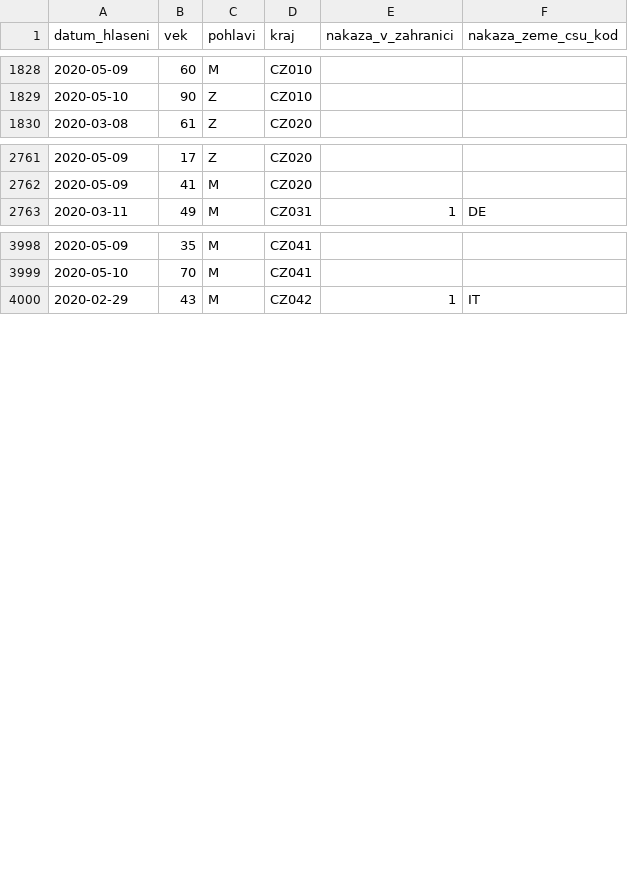
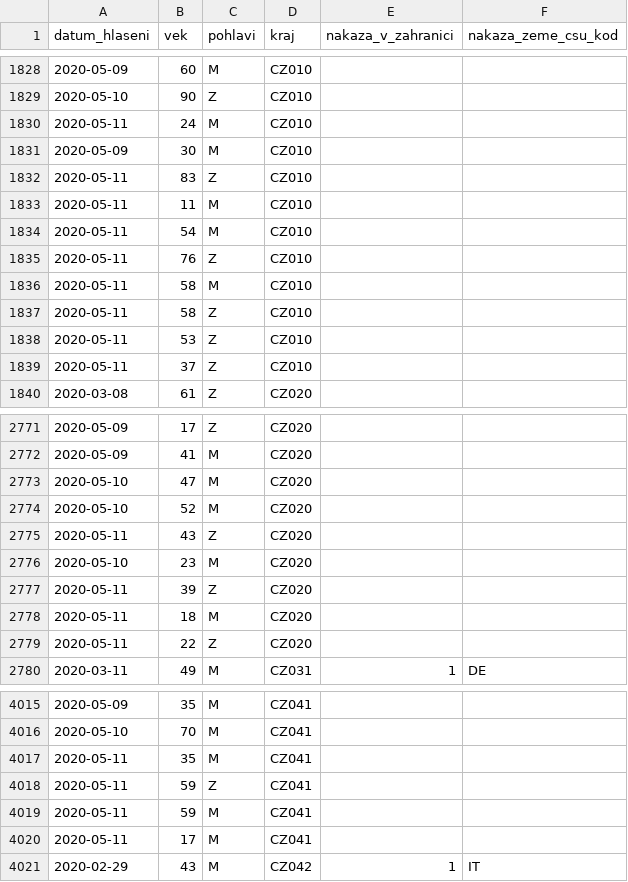
Before and after one commit to ondrejtichy07/covid19-Czechia, a CSV file: data/osoby.csv, drawn as a sheet; only a part is shown, gaps mark what is left out; the diff covers the shown part only; the diff names each change by its address in the sheet, - before the commit and + after, or states it on an @@ line.

```diff
--- a/data/osoby.csv
+++ b/data/osoby.csv
+row 1830: 2020-05-11 | 24 | M | CZ010
+row 1831: 2020-05-09 | 30 | M | CZ010
+row 1832: 2020-05-11 | 83 | Z | CZ010
+row 1833: 2020-05-11 | 11 | M | CZ010
+row 1834: 2020-05-11 | 54 | M | CZ010
+row 1835: 2020-05-11 | 76 | Z | CZ010
+row 1836: 2020-05-11 | 58 | M | CZ010
+row 1837: 2020-05-11 | 58 | Z | CZ010
+row 1838: 2020-05-11 | 53 | Z | CZ010
+row 1839: 2020-05-11 | 37 | Z | CZ010
+row 2773: 2020-05-10 | 47 | M | CZ020
+row 2774: 2020-05-10 | 52 | M | CZ020
+row 2775: 2020-05-11 | 43 | Z | CZ020
+row 2776: 2020-05-10 | 23 | M | CZ020
+row 2777: 2020-05-11 | 39 | Z | CZ020
+row 2778: 2020-05-11 | 18 | M | CZ020
+row 2779: 2020-05-11 | 22 | Z | CZ020
+row 4017: 2020-05-11 | 35 | M | CZ041
+row 4018: 2020-05-11 | 59 | Z | CZ041
+row 4019: 2020-05-11 | 59 | M | CZ041
+row 4020: 2020-05-11 | 17 | M | CZ041
```
Also changed, not shown: 24 added rows, 1 removed row and 6 edited cells elsewhere in this file, data/nakaza.csv, data/nakazeni.csv, 4 other files.
